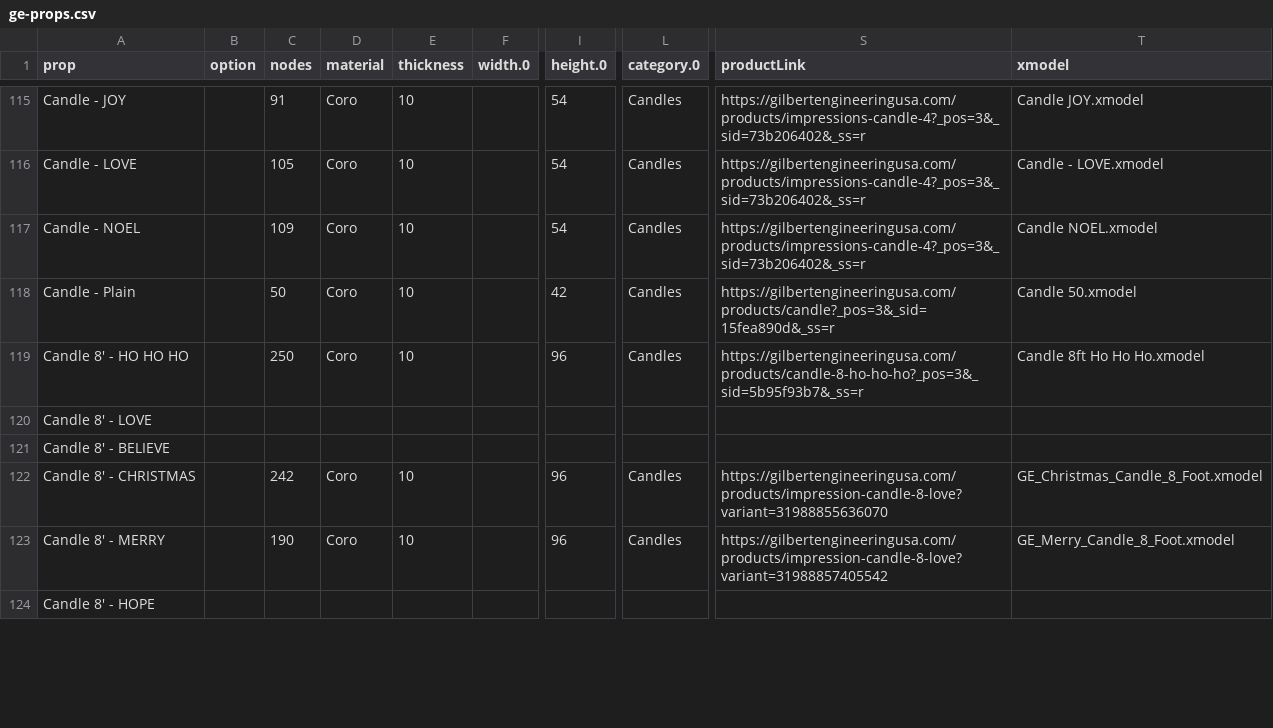
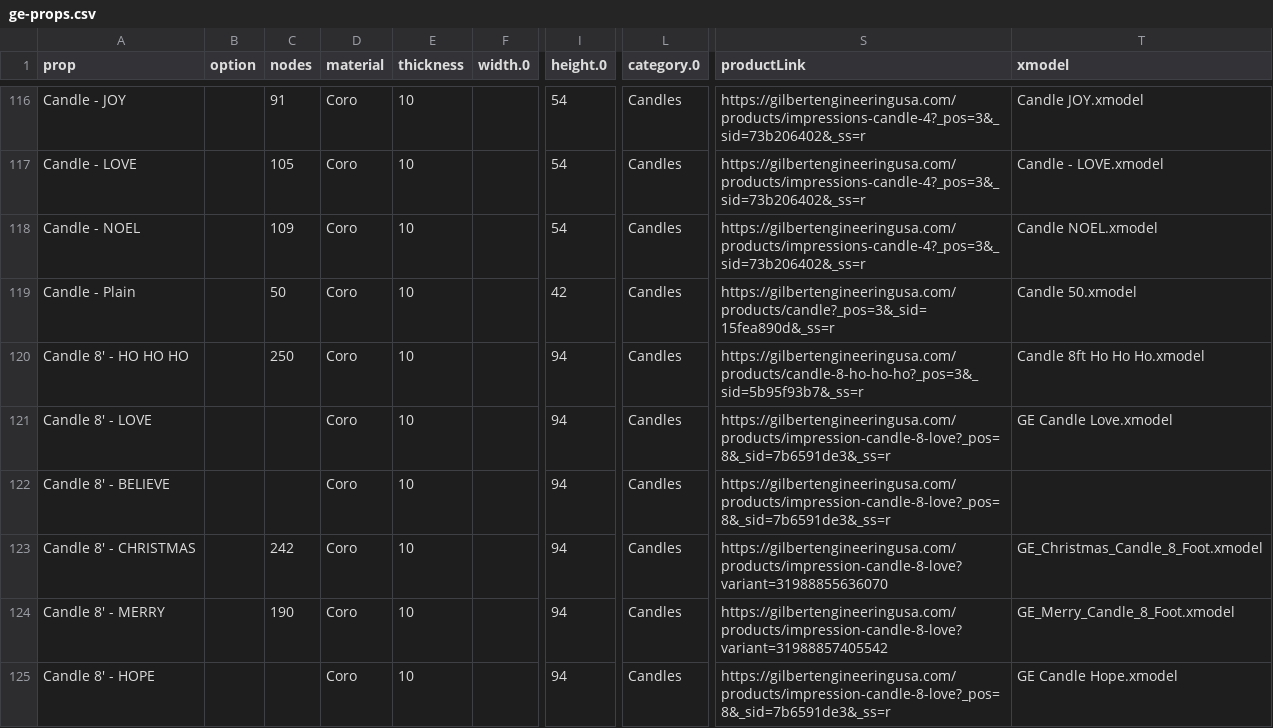
Before and after one commit to GEUSA/xmodels, a CSV file: ge-props.csv, drawn as a sheet; only a part is shown, gaps mark what is left out; addresses are those after the commit; the diff covers the shown part only; the diff names each change by its address in the sheet, - before the commit and + after, or states it on an @@ line.

Commit message:
Add files via upload

```diff
--- a/ge-props.csv
+++ b/ge-props.csv
-I120 (height.0): 96
+I120 (height.0): 94
-D121:D122 (material): (empty)
+D121:D122 (material): Coro
-E121:E122 (thickness): (empty)
+E121:E122 (thickness): 10
-I121:I122 (height.0): (empty)
+I121:I122 (height.0): 94
-L121:L122 (category.0): (empty)
+L121:L122 (category.0): Candles
-S121:S122 (productLink): (empty)
+S121:S122 (productLink): https://gilbertengineeringusa.com/products/impression-candle-8-love?_pos=8&_sid=7b6591de3&_ss=r
-T121 (xmodel): (empty)
+T121 (xmodel): GE Candle Love.xmodel
-I123:I124 (height.0): 96
+I123:I124 (height.0): 94
-D125 (material): (empty)
+D125 (material): Coro
-E125 (thickness): (empty)
+E125 (thickness): 10
-I125 (height.0): (empty)
+I125 (height.0): 94
-L125 (category.0): (empty)
+L125 (category.0): Candles
-S125 (productLink): (empty)
+S125 (productLink): https://gilbertengineeringusa.com/products/impression-candle-8-love?_pos=8&_sid=7b6591de3&_ss=r
-T125 (xmodel): (empty)
+T125 (xmodel): GE Candle Hope.xmodel
```
Also changed, not shown: 7 added rows, 2 removed rows and 17 edited cells elsewhere in this file.
